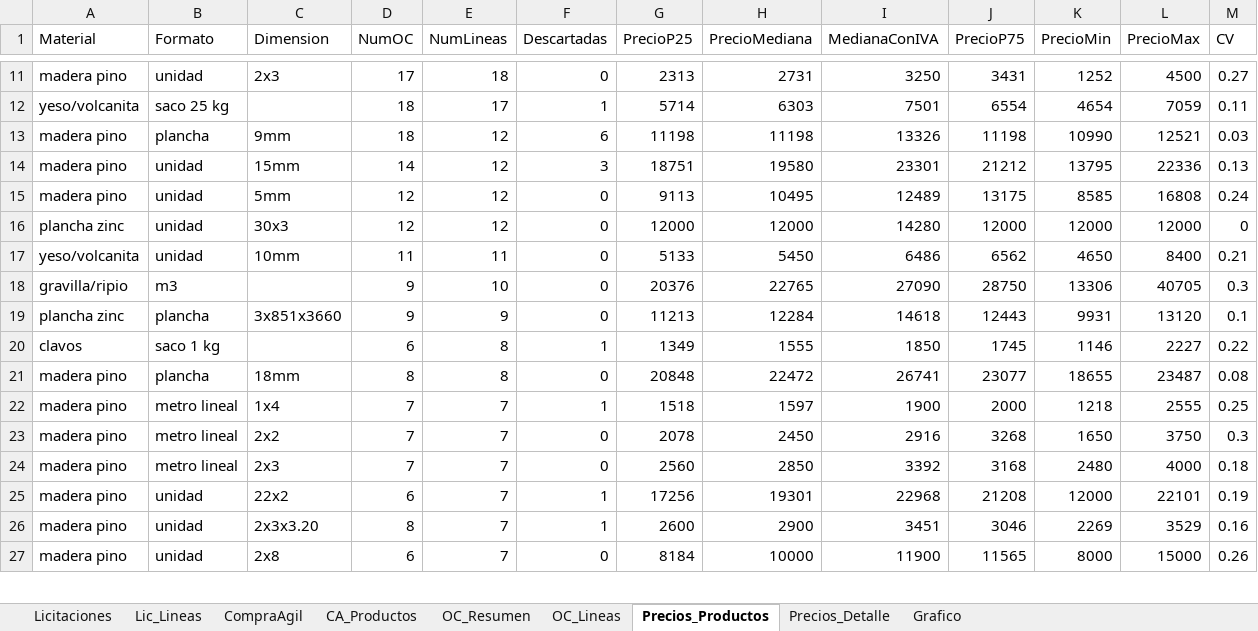
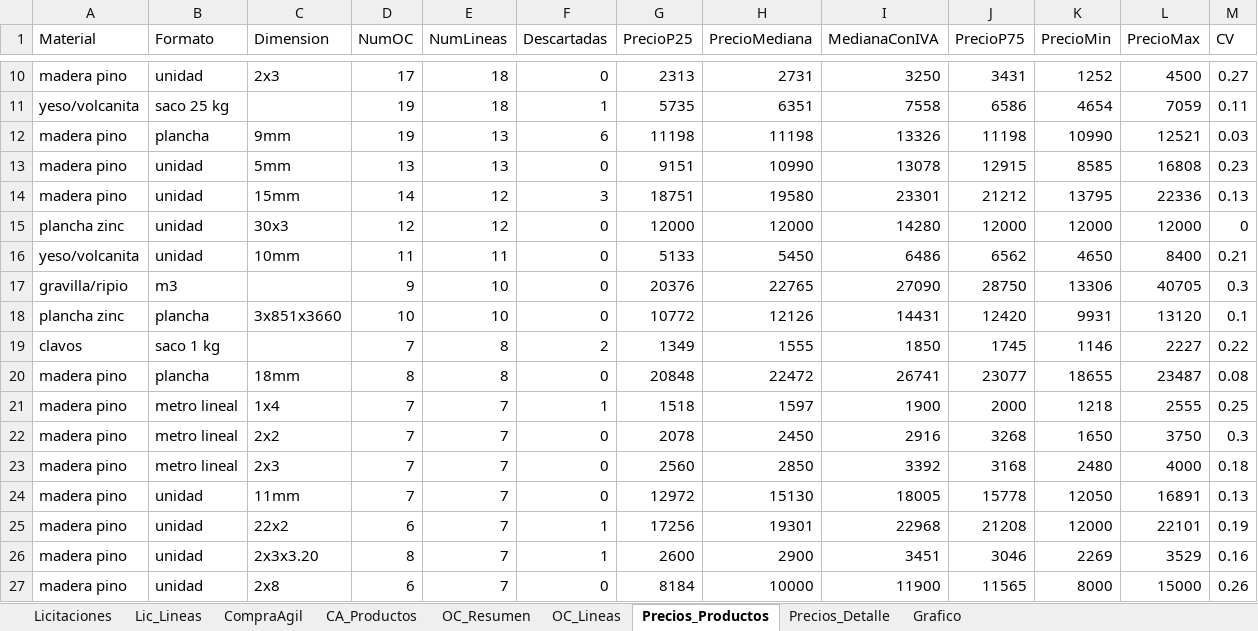
Before and after one commit to tchavarri/monitor-mercado-publico, an Excel workbook: docs/mercado_publico_construccion_RM.xlsx, sheet Precios_Productos, drawn as a sheet; only a part is shown, gaps mark what is left out; values as stored, in another font and other column widths than the file's, no borders; removed rows and columns are numbered as before the commit, all else as after; rows hold the shown columns only; the diff covers the shown part only; the diff names each change by its address in the sheet, - before the commit and + after, or states it on an @@ line.

```diff
--- a/docs/mercado_publico_construccion_RM.xlsx (sheet Precios_Productos)
+++ b/docs/mercado_publico_construccion_RM.xlsx (sheet Precios_Productos)
-D11:D12 (NumOC): 18
+D11:D12 (NumOC): 19
-E11 (NumLineas): 17
+E11 (NumLineas): 18
-G11 (PrecioP25): 5714
+G11 (PrecioP25): 5735
-H11 (PrecioMediana): 6303
+H11 (PrecioMediana): 6351
-I11 (MedianaConIVA): 7501
+I11 (MedianaConIVA): 7558
-J11 (PrecioP75): 6554
+J11 (PrecioP75): 6586
-E12 (NumLineas): 12
+E12 (NumLineas): 13
+row 13: madera pino | unidad | 5mm | 13 | 13 | 0 | 9151 | 10990 | 13078 | 12915 | 8585 | 16808 | 0.23
-row 15: madera pino | unidad | 5mm | 12 | 12 | 0 | 9113 | 10495 | 12489 | 13175 | 8585 | 16808 | 0.24
-D18 (NumOC): 9
+D18 (NumOC): 10
-E18 (NumLineas): 9
+E18 (NumLineas): 10
-G18 (PrecioP25): 11213
+G18 (PrecioP25): 10772
-H18 (PrecioMediana): 12284
+H18 (PrecioMediana): 12126
-I18 (MedianaConIVA): 14618
+I18 (MedianaConIVA): 14431
-J18 (PrecioP75): 12443
+J18 (PrecioP75): 12420
-D19 (NumOC): 6
+D19 (NumOC): 7
-F19 (Descartadas): 1
+F19 (Descartadas): 2
+row 24: madera pino | unidad | 11mm | 7 | 7 | 0 | 12972 | 15130 | 18005 | 15778 | 12050 | 16891 | 0.13
```
Also changed, not shown: 9 added rows, 10 removed rows and 156 edited cells elsewhere in this sheet, sheet OC_Lineas, sheet Lic_Lineas, sheet OC_Resumen, sheet Precios_Detalle, sheet CA_Productos, sheet CompraAgil, 1 more sheet, charts or pictures, 3 other files.
